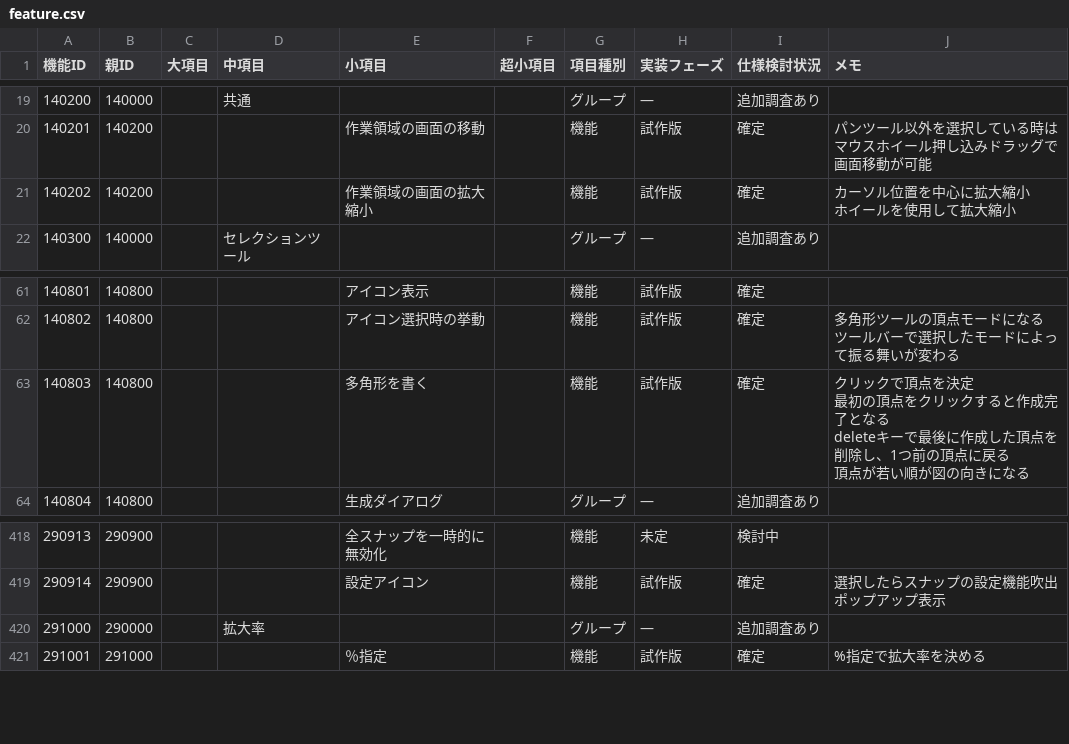
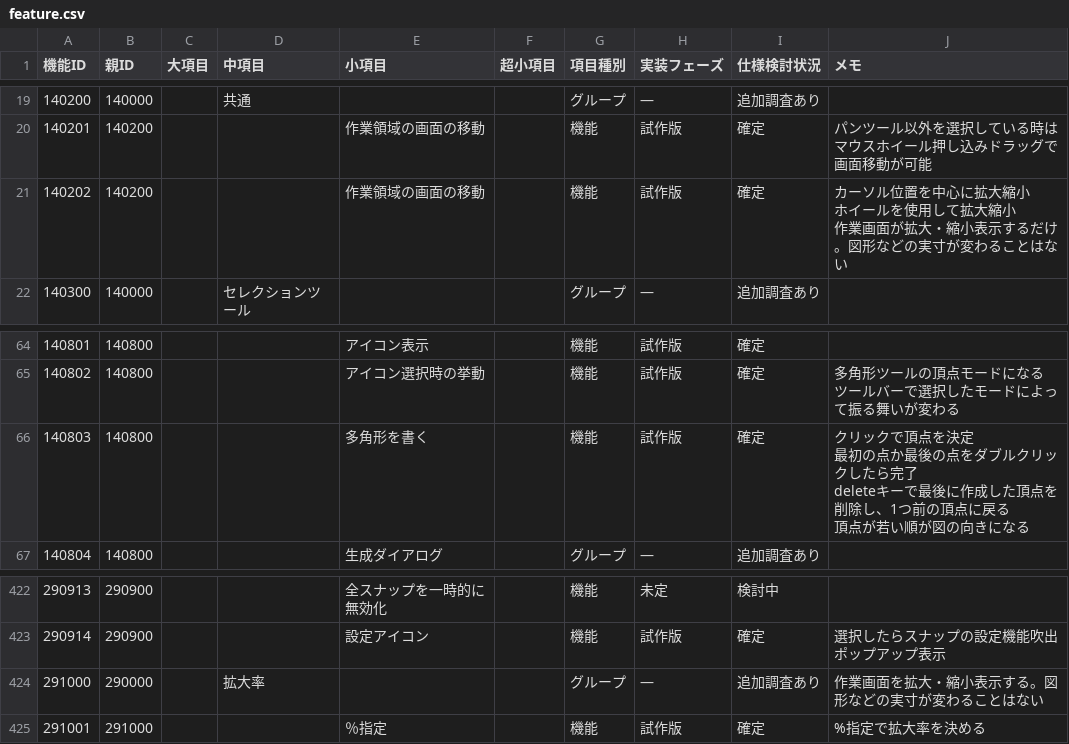
Before and after one commit to Match6974/StageCAD, a CSV file: docs/specs/feature.csv, drawn as a sheet; only a part is shown, gaps mark what is left out; addresses are those after the commit; ↵ is a line break in a cell; the diff covers the shown part only; the diff names each change by its address in the sheet, - before the commit and + after, or states it on an @@ line.

Commit message:
・変形ツールの機能 141001〜`141003` が「未定」の件 →試作版で実装してもらうことにしました。最新のcsvを確認して下さい ・マーカーリストの登録用の内部処理だけ必要なのか、リスト画面まで必要なのか →どちらも必要です。新しくマーカーリスト機能を追加しました。最新のCSVを確認して下さい ・多角形作成完了操作のあいまいな設定について →全て「最初の点か最後の点をダブルクリック」に統一します。最新のCSVを確認して下さい ・縮尺のルールについて →表示・用紙上の換算を変更する仕様です。各機能のメモに仕様を記載しています。最新のCSVを確認して下さい

```diff
--- a/docs/specs/feature.csv
+++ b/docs/specs/feature.csv
-E21 (小項目): 作業領域の画面の拡大縮小
+E21 (小項目): 作業領域の画面の移動
-J21 (メモ): カーソル位置を中心に拡大縮小 ↵ ホイールを使用して拡大縮小
+J21 (メモ): カーソル位置を中心に拡大縮小 ↵ ホイールを使用して拡大縮小 ↵ 作業画面が拡大・縮小表示するだけ。図形などの実寸が変わることはない
-J66 (メモ): …最初の頂点をクリックすると作成完了となる ↵ deleteキー…
+J66 (メモ): …最初の点か最後の点をダブルクリックしたら完了 ↵ deleteキー…
-J424 (メモ): (empty)
+J424 (メモ): 作業画面を拡大・縮小表示する。図形などの実寸が変わることはない
```
Also changed, not shown: 23 added rows, 1 removed row and 13 edited cells elsewhere in this file.
